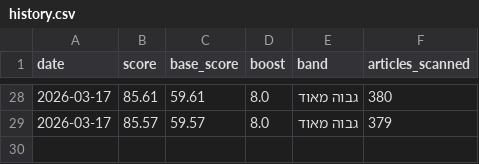
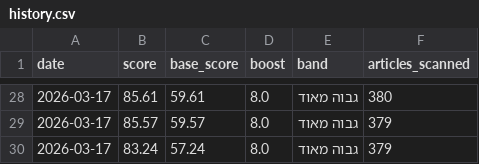
Before and after one commit to guzsbhtk/9260, a CSV file: idf-callup-index/data/history.csv, drawn as a sheet; only a part is shown, gaps mark what is left out; the diff names each change by its address in the sheet, - before the commit and + after, or states it on an @@ line.

Commit message:
Scale unit-specific signals so 30 articles equals 100

```diff
--- a/idf-callup-index/data/history.csv
+++ b/idf-callup-index/data/history.csv
+row 30: 2026-03-17 | 83.24 | 57.24 | 8.0 | גבוה מאוד | 379
```
Also changed, not shown: 3 other files.
